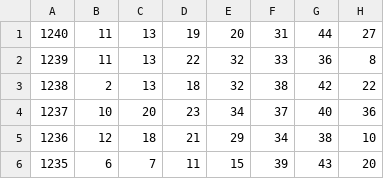
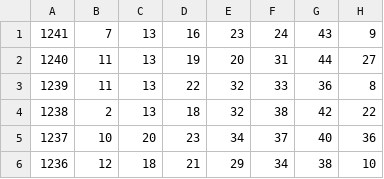
Before and after one commit to bicycle-orooro/my-lotto-ai, a CSV file: lotto_data.csv, drawn as a sheet; only a part is shown; the shorter side is filled out with more unchanged rows.

Commit message:
Update lotto_data.csv

```diff
--- a/lotto_data.csv
+++ b/lotto_data.csv
@@ -1 +1,2 @@
+1241,7,13,16,23,24,43,9
 1240,11,13,19,20,31,44,27
```
